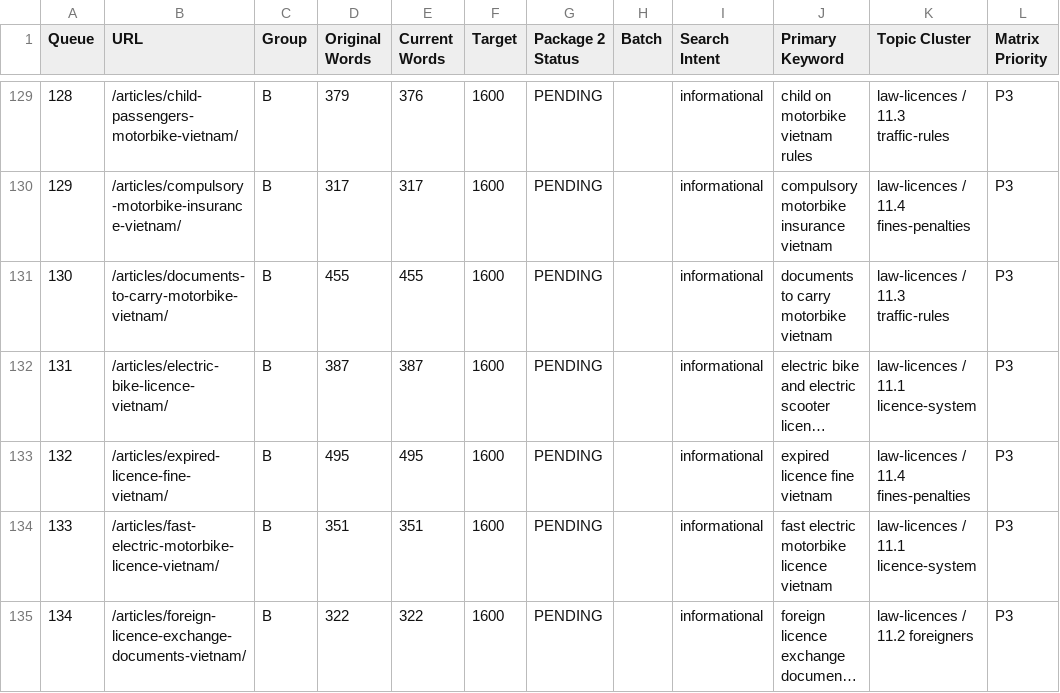
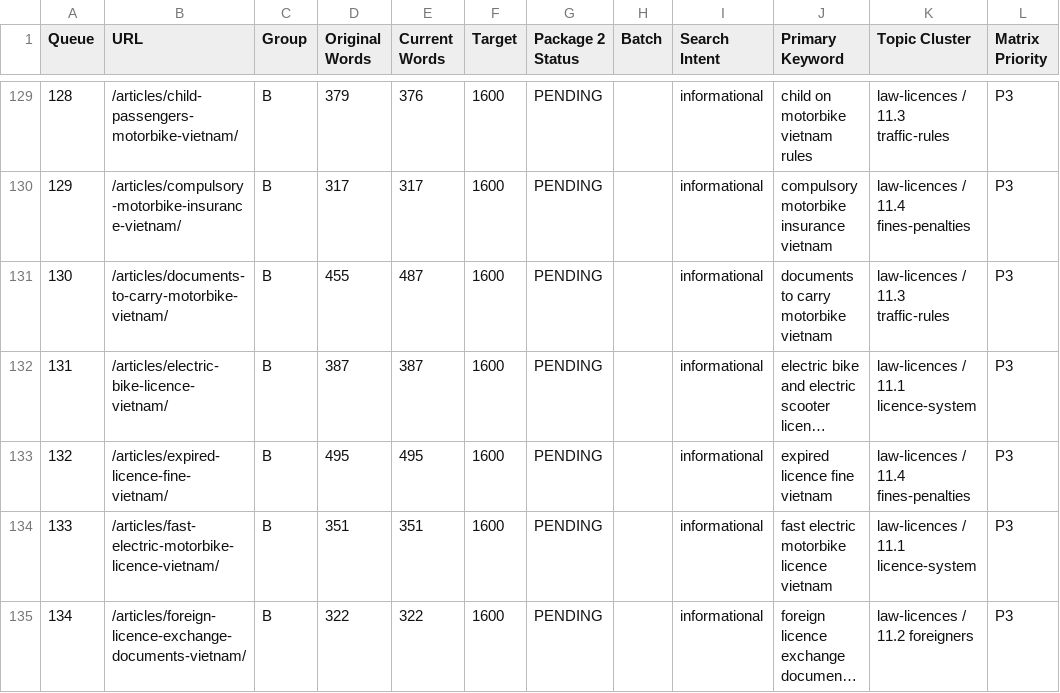
Before and after one commit to thuexemayhanoi/english, a CSV file: docs/seo/package2-eligible.csv, drawn as a sheet; only a part is shown, gaps mark what is left out; long unchanged cells end in …; the diff covers the shown part only; the diff names each change by its address in the sheet, - before the commit and + after, or states it on an @@ line.

```diff
--- a/docs/seo/package2-eligible.csv
+++ b/docs/seo/package2-eligible.csv
-E131 (Current Words): 455
+E131 (Current Words): 487
```
Also changed, not shown: 6 edited cells elsewhere in this file, docs/seo/english-seo-master-matrix.csv, 8 other files.
